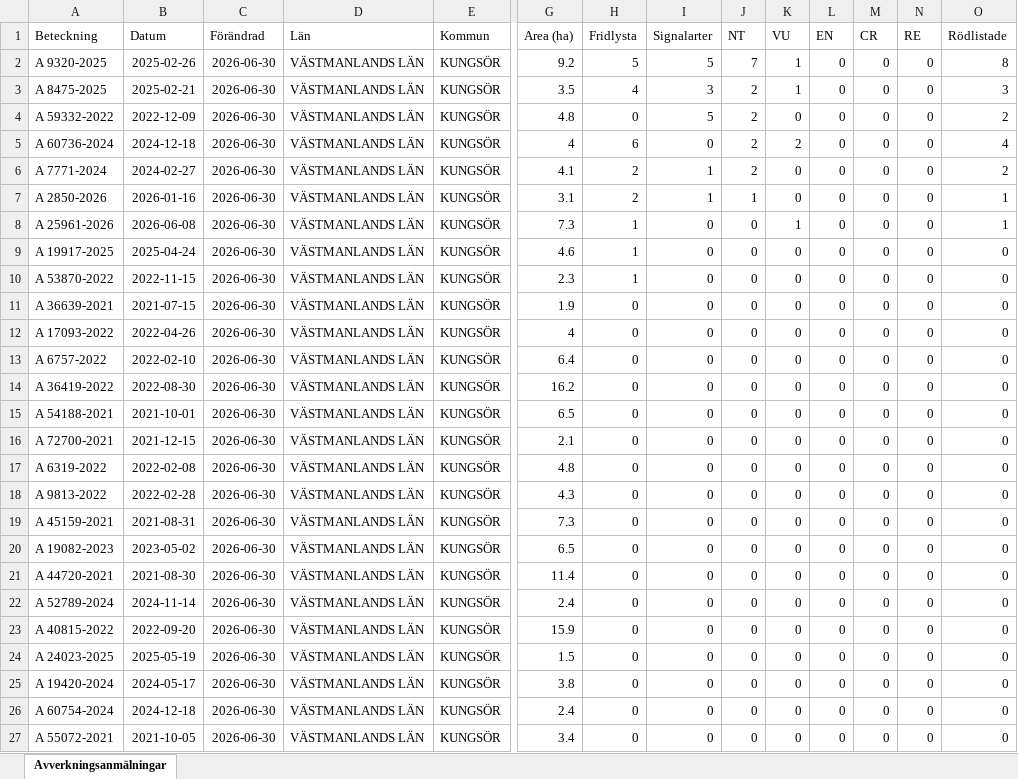
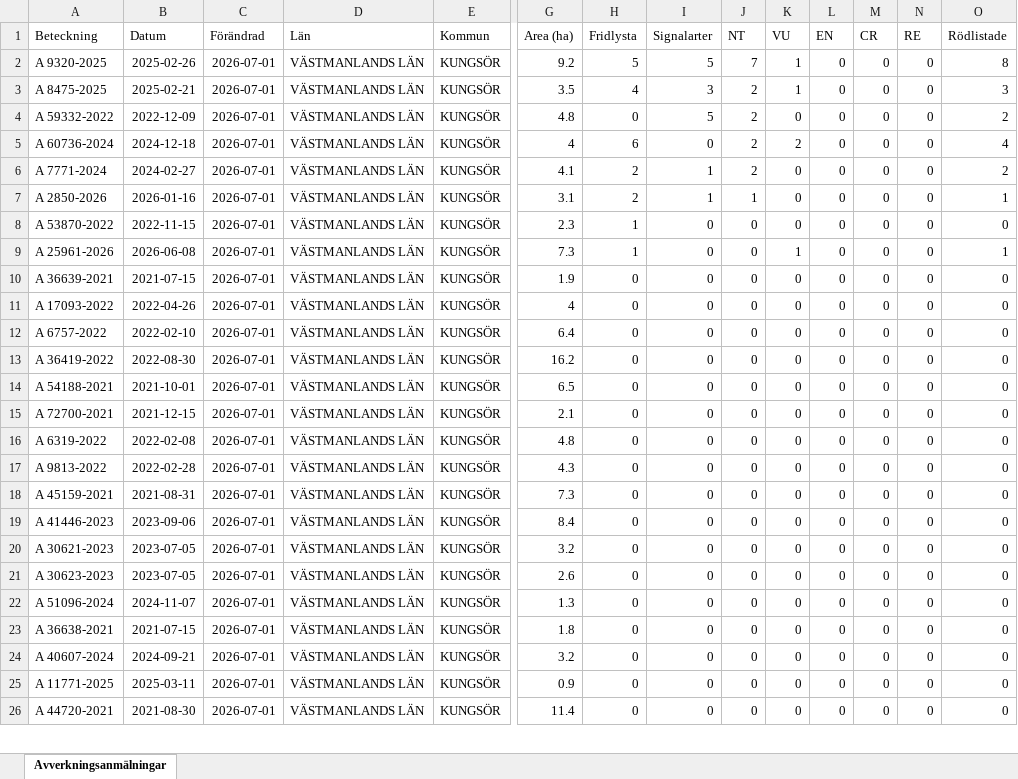
Before and after one commit to klasma/Logging_1960, an Excel workbook: Översikt KUNGSÖR.xlsx, sheet Avverkningsanmälningar, drawn as a sheet; only a part is shown, gaps mark what is left out; values as stored, in another font and other column widths than the file's, no borders; removed rows and columns are numbered as before the commit, all else as after; rows hold the shown columns only; the diff covers the shown part only; the diff names each change by its address in the sheet, - before the commit and + after, or states it on an @@ line.

```diff
--- a/Översikt KUNGSÖR.xlsx (sheet Avverkningsanmälningar)
+++ b/Översikt KUNGSÖR.xlsx (sheet Avverkningsanmälningar)
-C2:C7 (Förändrad): 2026-06-30
+C2:C7 (Förändrad): 2026-07-01
-row 8: A 25961-2026 | 2026-06-08 | 2026-06-30 | VÄSTMANLANDS LÄN | KUNGSÖR | 7.3 | 1 | 0 | 0 | 1 | 0 | 0 | 0 | 1
-row 9: A 19917-2025 | 2025-04-24 | 2026-06-30 | VÄSTMANLANDS LÄN | KUNGSÖR | 4.6 | 1 | 0 | 0 | 0 | 0 | 0 | 0 | 0
-C8 (Förändrad): 2026-06-30
+C8 (Förändrad): 2026-07-01
+row 9: A 25961-2026 | 2026-06-08 | 2026-07-01 | VÄSTMANLANDS LÄN | KUNGSÖR | 7.3 | 1 | 0 | 0 | 1 | 0 | 0 | 0 | 1
-C10:C26 (Förändrad): 2026-06-30
+C10:C26 (Förändrad): 2026-07-01
-A19 (Beteckning): A 19082-2023
+A19 (Beteckning): A 41446-2023
-B19 (Datum): 2023-05-02
+B19 (Datum): 2023-09-06
-G19 (Area (ha)): 6.5
+G19 (Area (ha)): 8.4
-A20 (Beteckning): A 44720-2021
+A20 (Beteckning): A 30621-2023
-B20 (Datum): 2021-08-30
+B20 (Datum): 2023-07-05
-G20 (Area (ha)): 11.4
+G20 (Area (ha)): 3.2
-A21 (Beteckning): A 52789-2024
+A21 (Beteckning): A 30623-2023
-B21 (Datum): 2024-11-14
+B21 (Datum): 2023-07-05
-G21 (Area (ha)): 2.4
+G21 (Area (ha)): 2.6
-A22 (Beteckning): A 40815-2022
+A22 (Beteckning): A 51096-2024
-B22 (Datum): 2022-09-20
+B22 (Datum): 2024-11-07
-G22 (Area (ha)): 15.9
+G22 (Area (ha)): 1.3
-A23 (Beteckning): A 24023-2025
+A23 (Beteckning): A 36638-2021
-B23 (Datum): 2025-05-19
+B23 (Datum): 2021-07-15
-G23 (Area (ha)): 1.5
+G23 (Area (ha)): 1.8
-A24 (Beteckning): A 19420-2024
+A24 (Beteckning): A 40607-2024
-B24 (Datum): 2024-05-17
+B24 (Datum): 2024-09-21
-G24 (Area (ha)): 3.8
+G24 (Area (ha)): 3.2
-A25 (Beteckning): A 60754-2024
+A25 (Beteckning): A 11771-2025
-B25 (Datum): 2024-12-18
+B25 (Datum): 2025-03-11
-G25 (Area (ha)): 2.4
+G25 (Area (ha)): 0.9
-A26 (Beteckning): A 55072-2021
+A26 (Beteckning): A 44720-2021
-B26 (Datum): 2021-10-05
+B26 (Datum): 2021-08-30
-G26 (Area (ha)): 3.4
+G26 (Area (ha)): 11.4
```
Also changed, not shown: 2 added rows, 2 removed rows and 170 edited cells elsewhere in this sheet, artfynd/A 25961-2026 artfynd.xlsx, artfynd/A 53870-2022 artfynd.xlsx, 50 other files.
